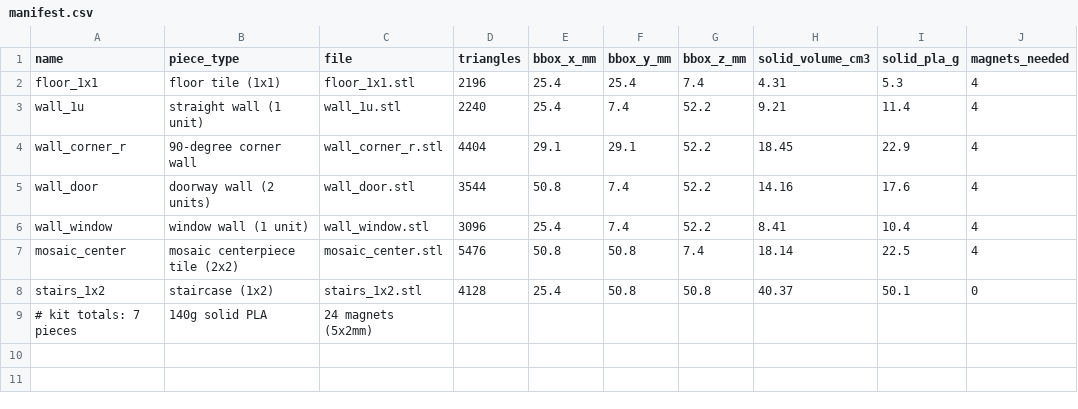
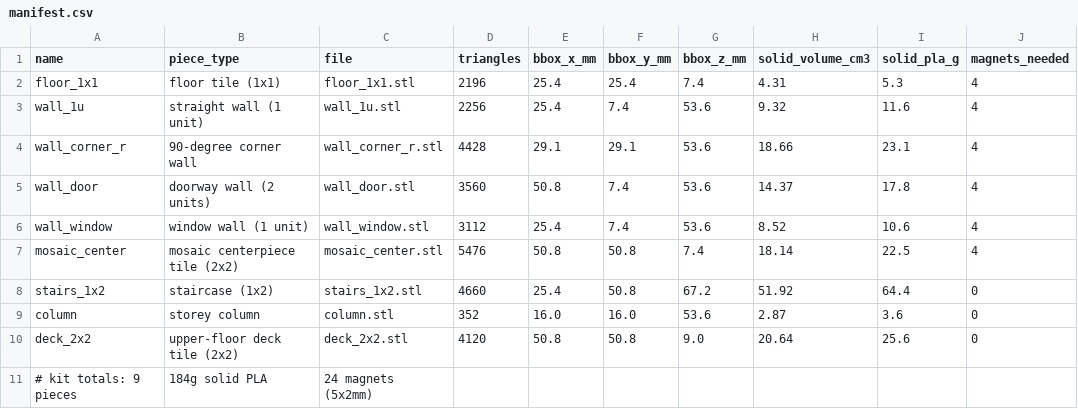
Before and after one commit to MEHDLLC/Gaming-Set-Generator, a CSV file: generated/lodestone_vault/manifest.csv, drawn as a sheet.

```diff
--- a/generated/lodestone_vault/manifest.csv
+++ b/generated/lodestone_vault/manifest.csv
@@ -2,8 +2,10 @@ name,piece_type,file,triangles,bbox_x_mm,bbox_y_mm,bbox_z_mm,solid_volume_cm3,so
 floor_1x1,floor tile (1x1),floor_1x1.stl,2196,25.4,25.4,7.4,4.31,5.3,4
-wall_1u,straight wall (1 unit),wall_1u.stl,2240,25.4,7.4,52.2,9.21,11.4,4
-wall_corner_r,90-degree corner wall,wall_corner_r.stl,4404,29.1,29.1,52.2,18.45,22.9,4
-wall_door,doorway wall (2 units),wall_door.stl,3544,50.8,7.4,52.2,14.16,17.6,4
-wall_window,window wall (1 unit),wall_window.stl,3096,25.4,7.4,52.2,8.41,10.4,4
+wall_1u,straight wall (1 unit),wall_1u.stl,2256,25.4,7.4,53.6,9.32,11.6,4
+wall_corner_r,90-degree corner wall,wall_corner_r.stl,4428,29.1,29.1,53.6,18.66,23.1,4
+wall_door,doorway wall (2 units),wall_door.stl,3560,50.8,7.4,53.6,14.37,17.8,4
+wall_window,window wall (1 unit),wall_window.stl,3112,25.4,7.4,53.6,8.52,10.6,4
 mosaic_center,mosaic centerpiece tile (2x2),mosaic_center.stl,5476,50.8,50.8,7.4,18.14,22.5,4
-stairs_1x2,staircase (1x2),stairs_1x2.stl,4128,25.4,50.8,50.8,40.37,50.1,0
-# kit totals: 7 pieces, 140g solid PLA, 24 magnets (5x2mm)
+stairs_1x2,staircase (1x2),stairs_1x2.stl,4660,25.4,50.8,67.2,51.92,64.4,0
+column,storey column,column.stl,352,16.0,16.0,53.6,2.87,3.6,0
+deck_2x2,upper-floor deck tile (2x2),deck_2x2.stl,4120,50.8,50.8,9.0,20.64,25.6,0
+# kit totals: 9 pieces, 184g solid PLA, 24 magnets (5x2mm)
```
Also changed, not shown: generated/stonebound_keep/manifest.csv, 48 other files.
